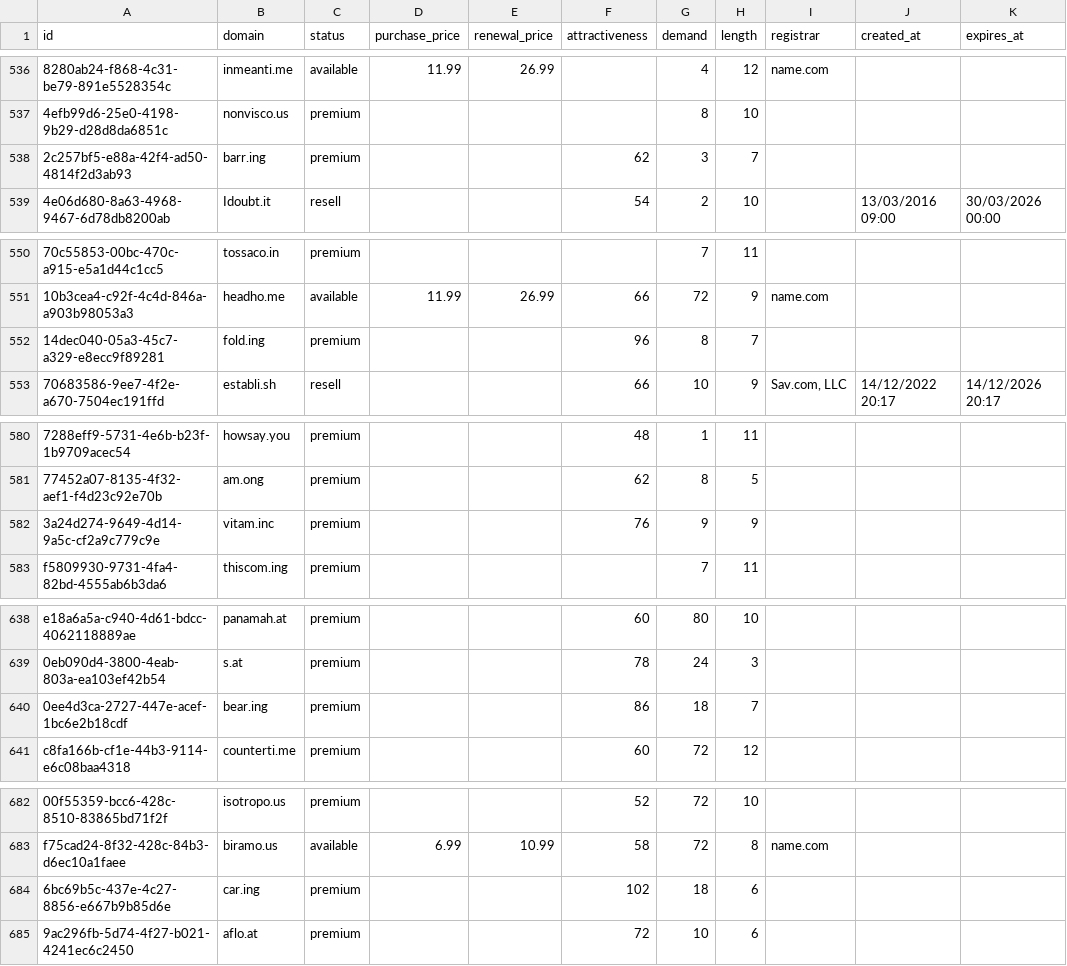
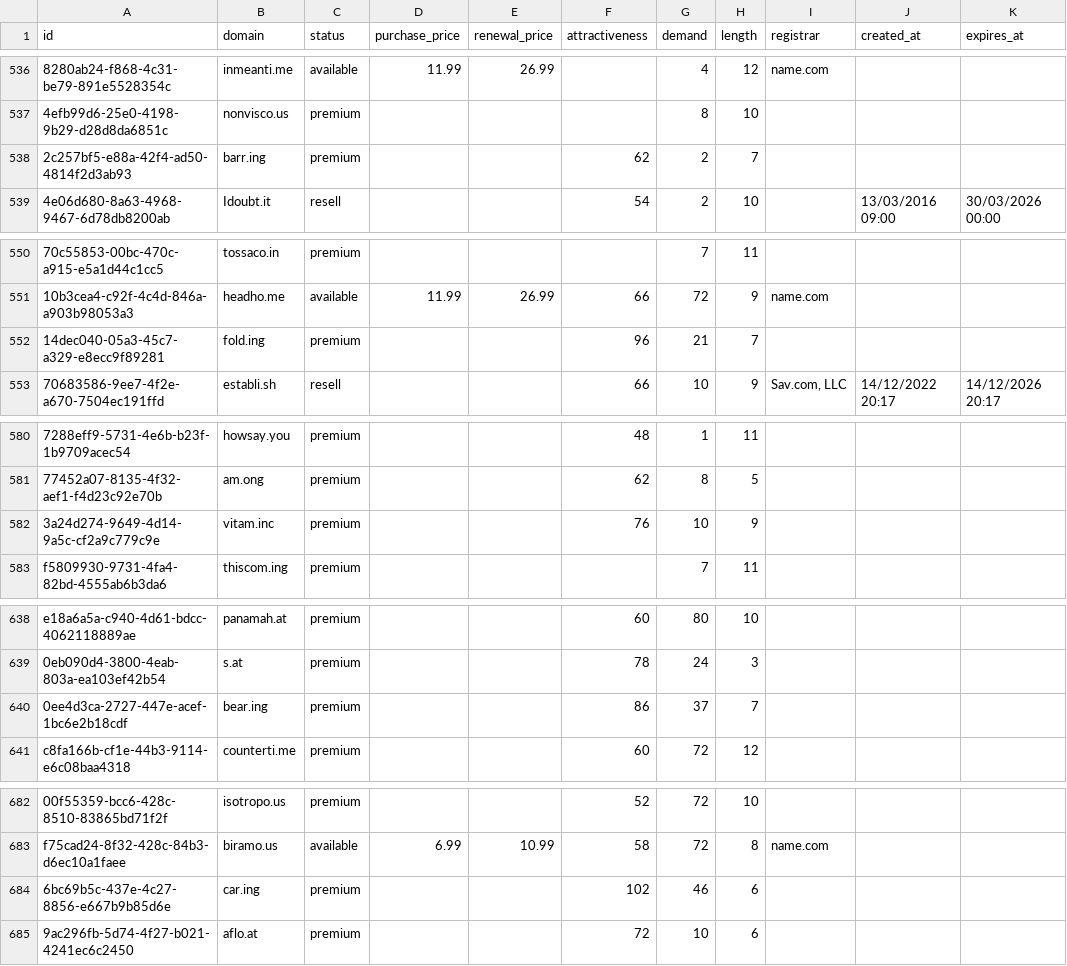
Before and after one commit to UniqueDomains/hacks-oneword-domains, a CSV file: hacks.csv, drawn as a sheet; only a part is shown, gaps mark what is left out; the diff covers the shown part only; the diff names each change by its address in the sheet, - before the commit and + after, or states it on an @@ line.

```diff
--- a/hacks.csv
+++ b/hacks.csv
-G538 (demand): 3
+G538 (demand): 2
-G552 (demand): 8
+G552 (demand): 21
-G582 (demand): 9
+G582 (demand): 10
-G640 (demand): 18
+G640 (demand): 37
-G684 (demand): 18
+G684 (demand): 46
```
Also changed, not shown: 10 edited cells elsewhere in this file, 4 other files.
